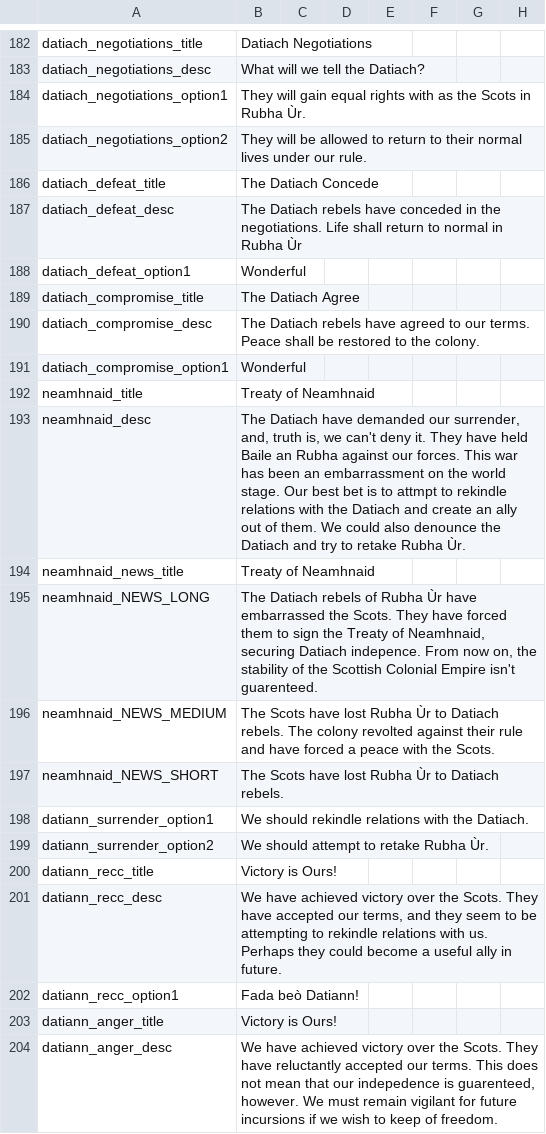
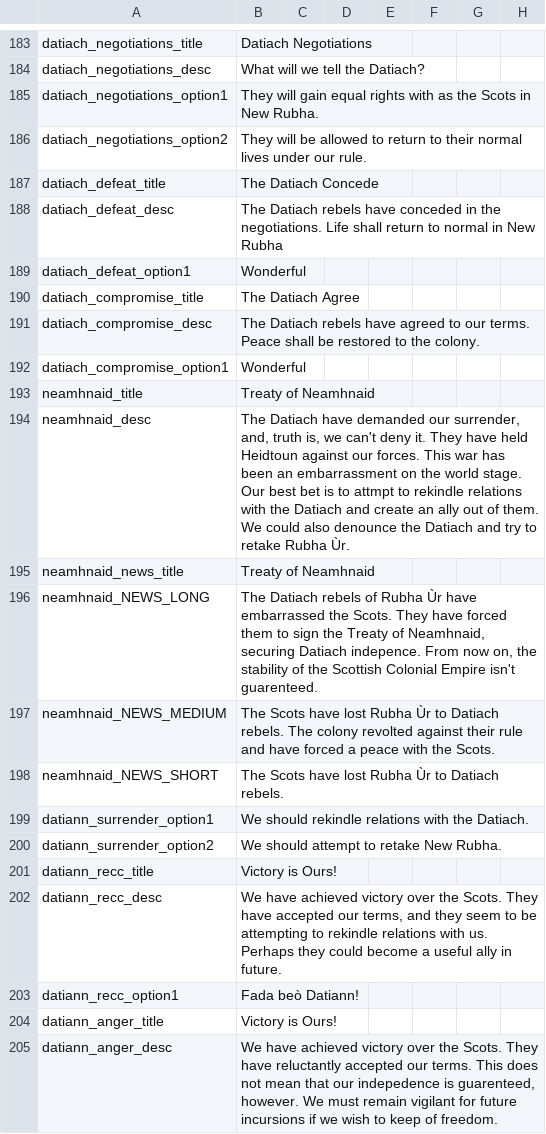
Before and after one commit to Jupiterson/Throne-of-Lorraine, a CSV file: Throne-of-Lorraine/TOL/localisation/0000_ToL_Southern_Africa.csv, drawn as a sheet; only a part is shown, gaps mark what is left out; addresses are those after the commit; the diff covers the shown part only; the diff names each change by its address in the sheet, - before the commit and + after, or states it on an @@ line.

```diff
--- a/Throne-of-Lorraine/TOL/localisation/0000_ToL_Southern_Africa.csv
+++ b/Throne-of-Lorraine/TOL/localisation/0000_ToL_Southern_Africa.csv
-B185: …Scots in Rubha Ùr.
+B185: …Scots in New Rubha.
-B188: …normal in Rubha Ùr
+B188: …normal in New Rubha
-B194: …have held Baile an Rubha against our…
+B194: …have held Heidtoun against our…
-B200: We should attempt to retake Rubha Ùr.
+B200: We should attempt to retake New Rubha.
```
Also changed, not shown: 1 added row and 26 edited cells elsewhere in this file.
